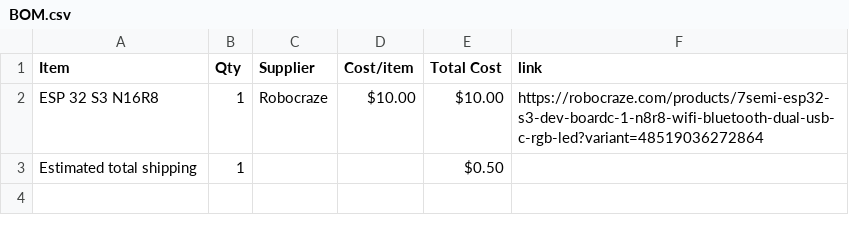
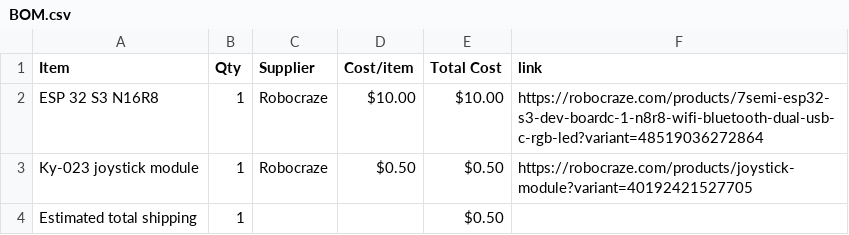
Before and after one commit to shogunxfortnite-cyber/Homepod, a CSV file: BOM.csv, drawn as a sheet.

Commit message:
Sync Smart homepod from Half Life

```diff
--- a/BOM.csv
+++ b/BOM.csv
@@ -2,2 +2,3 @@ Item,Qty,Supplier,Cost/item,Total Cost,link
 ESP 32 S3 N16R8,1,Robocraze,$10.00,$10.00,https://robocraze.com/products/7semi-esp32-s3-dev-boardc-1-n8r8-wifi-bluetooth-dual-usb-c-rgb-led?variant=48519036272864
+Ky-023 joystick module,1,Robocraze,$0.50,$0.50,https://robocraze.com/products/joystick-module?variant=40192421527705
 Estimated total shipping,1,,,$0.50,
```
